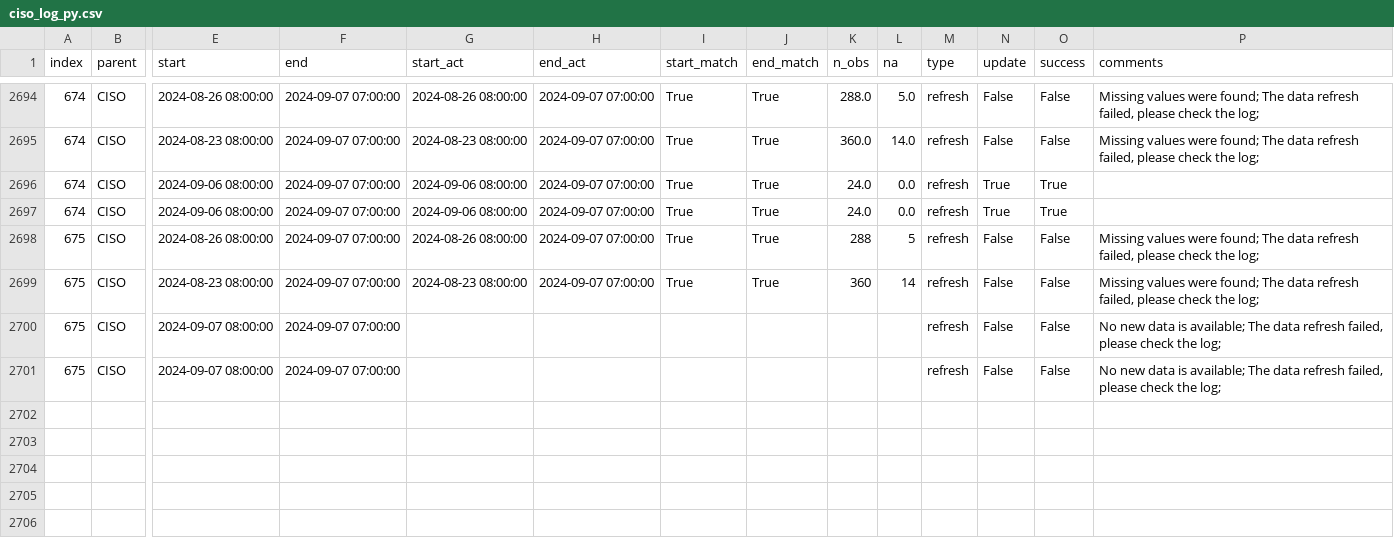
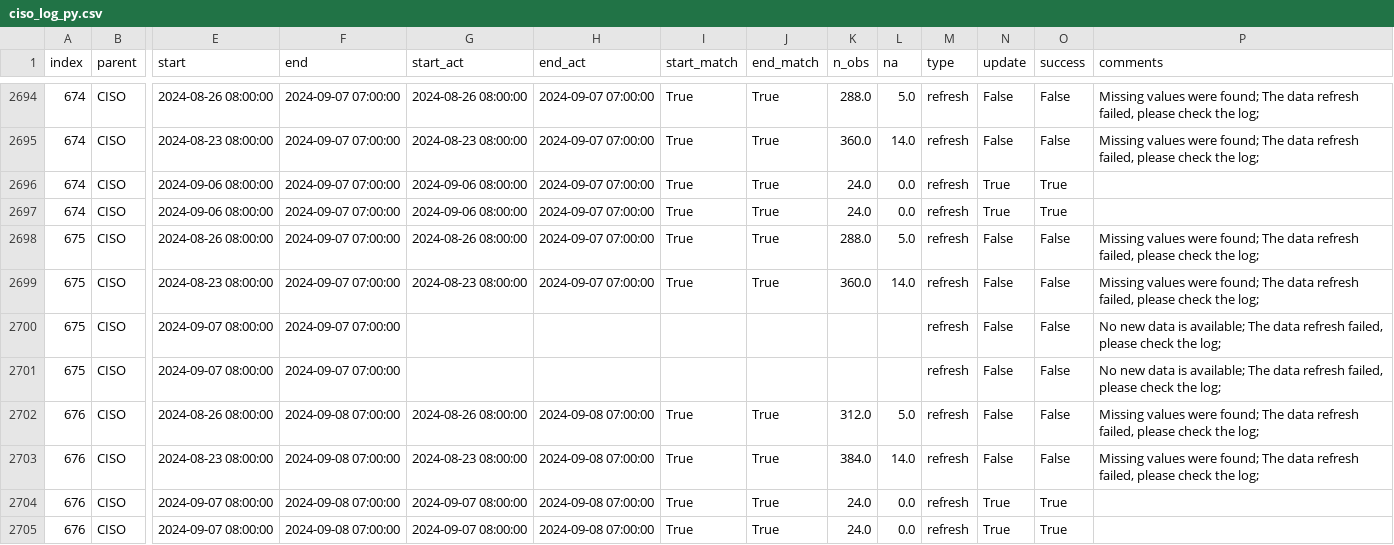
Before and after one commit to laughing-train/literate-train, a CSV file: metadata/ciso_log_py.csv, drawn as a sheet; only a part is shown, gaps mark what is left out; rows hold the shown columns only; the diff names each change by its address in the sheet, - before the commit and + after, or states it on an @@ line.

Commit message:
Auto update of the data

```diff
--- a/metadata/ciso_log_py.csv
+++ b/metadata/ciso_log_py.csv
-K2698 (n_obs): 288
+K2698 (n_obs): 288.0
-L2698 (na): 5
+L2698 (na): 5.0
-K2699 (n_obs): 360
+K2699 (n_obs): 360.0
-L2699 (na): 14
+L2699 (na): 14.0
+row 2702: 676 | CISO | 2024-08-26 08:00:00 | 2024-09-08 07:00:00 | 2024-08-26 08:00:00 | 2024-09-08 07:00:00 | True | True | 312.0 | 5.0 | refresh | False | False | Missing values were found; The data refresh failed, please check the log;
+row 2703: 676 | CISO | 2024-08-23 08:00:00 | 2024-09-08 07:00:00 | 2024-08-23 08:00:00 | 2024-09-08 07:00:00 | True | True | 384.0 | 14.0 | refresh | False | False | Missing values were found; The data refresh failed, please check the log;
+row 2704: 676 | CISO | 2024-09-07 08:00:00 | 2024-09-08 07:00:00 | 2024-09-07 08:00:00 | 2024-09-08 07:00:00 | True | True | 24.0 | 0.0 | refresh | True | True
+row 2705: 676 | CISO | 2024-09-07 08:00:00 | 2024-09-08 07:00:00 | 2024-09-07 08:00:00 | 2024-09-08 07:00:00 | True | True | 24.0 | 0.0 | refresh | True | True
```
Also changed, not shown: 2 other files.
